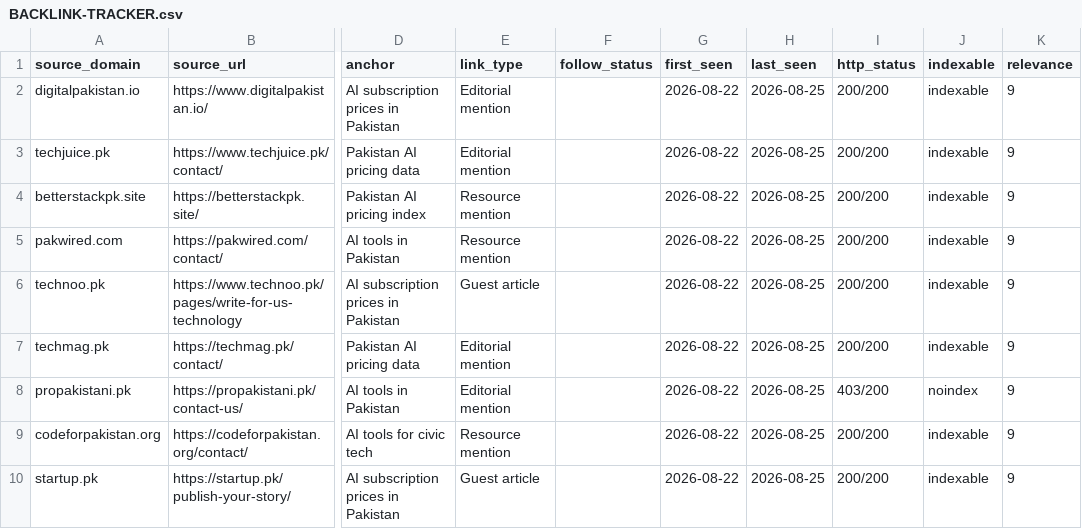
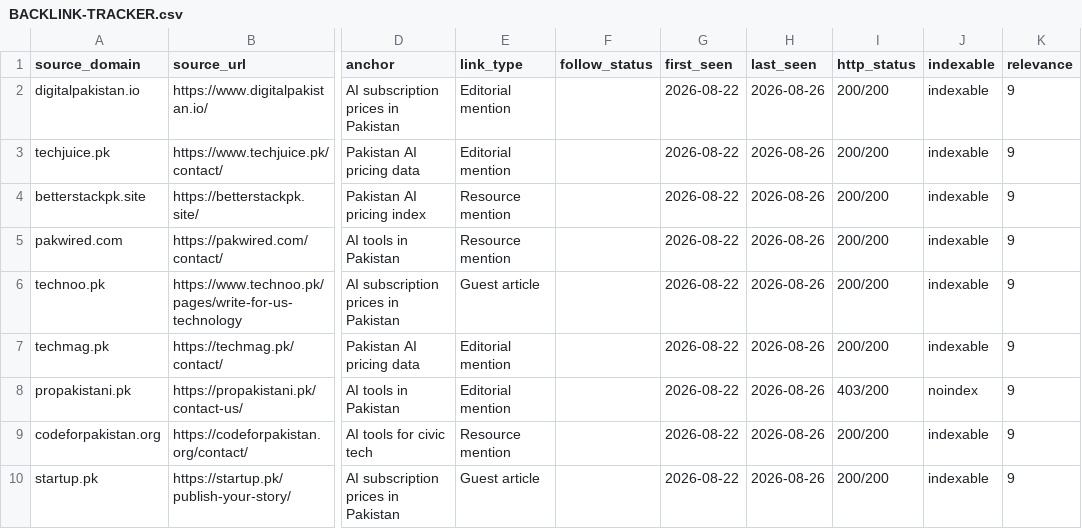
Before and after one commit to omiijutt120/ai-tools-pak, a CSV file: SEO/BACKLINK-TRACKER.csv, drawn as a sheet; only a part is shown, gaps mark what is left out; the diff names each change by its address in the sheet, - before the commit and + after, or states it on an @@ line.

Commit message:
Daily backlink pipeline: bounce check, verification, tracker update [2026-08-26]

```diff
--- a/SEO/BACKLINK-TRACKER.csv
+++ b/SEO/BACKLINK-TRACKER.csv
-H2:H10 (last_seen): 2026-08-25
+H2:H10 (last_seen): 2026-08-26
```
